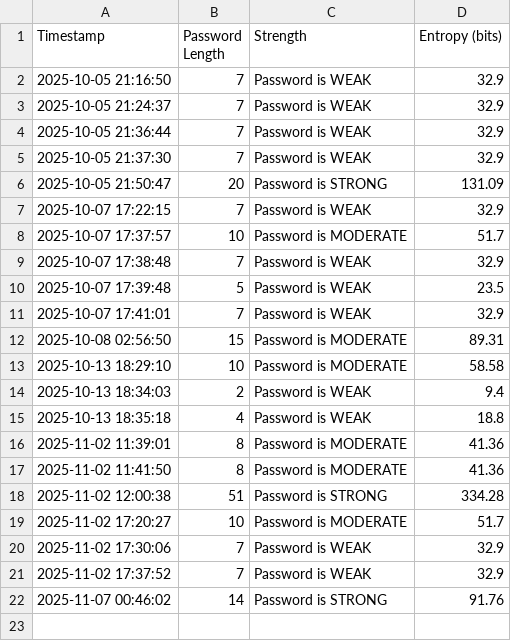
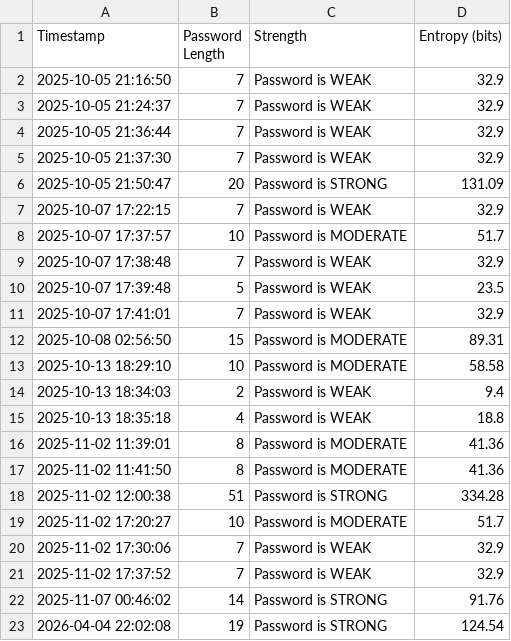
Before and after one commit to poncema4/CyberSmart, a CSV file: reports/password_report.csv, drawn as a sheet; the diff names each change by its address in the sheet, - before the commit and + after, or states it on an @@ line.

Commit message:
Updated password report from CyberSmart!

```diff
--- a/reports/password_report.csv
+++ b/reports/password_report.csv
+row 23: 2026-04-04 22:02:08 | 19 | Password is STRONG | 124.54
```
